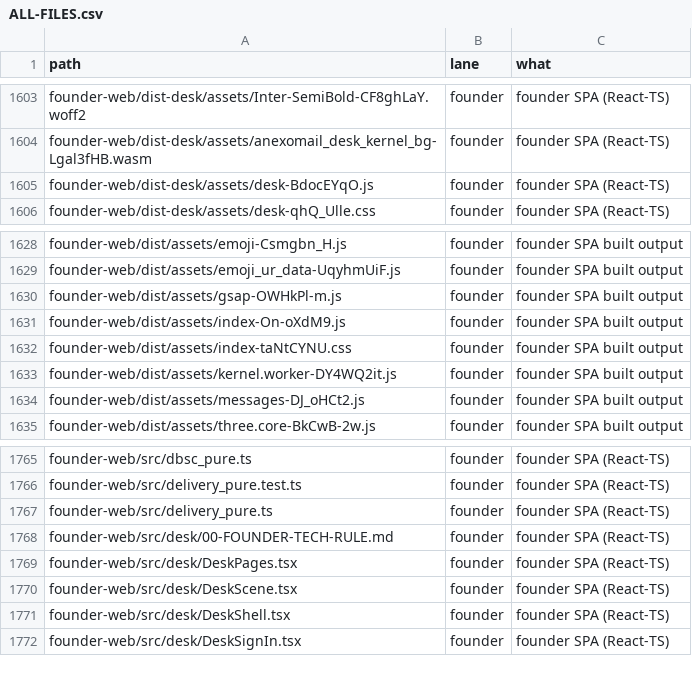
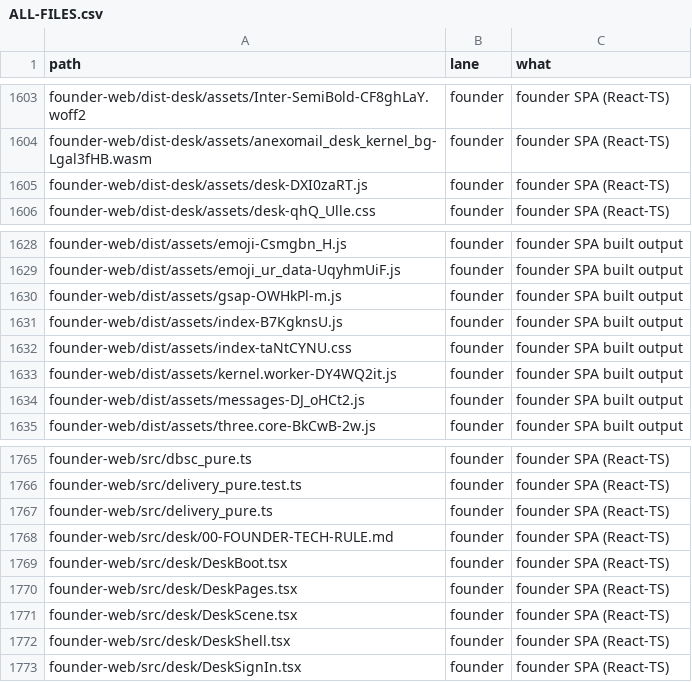
Before and after one commit to naumansherwani/ANEXOMAIL-WORKSPACE, a CSV file: lanes/ALL-FILES.csv, drawn as a sheet; only a part is shown, gaps mark what is left out.

```diff
--- a/lanes/ALL-FILES.csv
+++ b/lanes/ALL-FILES.csv
@@ -1604,3 +1604,3 @@ founder-web/dist-desk/assets/Inter-SemiBold-CF8ghLaY.woff2,founder,"founder SPA
 founder-web/dist-desk/assets/anexomail_desk_kernel_bg-Lgal3fHB.wasm,founder,"founder SPA (React-TS)"
-founder-web/dist-desk/assets/desk-BdocEYqO.js,founder,"founder SPA (React-TS)"
+founder-web/dist-desk/assets/desk-DXI0zaRT.js,founder,"founder SPA (React-TS)"
 founder-web/dist-desk/assets/desk-qhQ_Ulle.css,founder,"founder SPA (React-TS)"
@@ -1630,3 +1630,3 @@ founder-web/dist/assets/emoji_ur_data-UqyhmUiF.js,founder,"founder SPA built out
 founder-web/dist/assets/gsap-OWHkPl-m.js,founder,"founder SPA built output"
-founder-web/dist/assets/index-On-oXdM9.js,founder,"founder SPA built output"
+founder-web/dist/assets/index-B7KgknsU.js,founder,"founder SPA built output"
 founder-web/dist/assets/index-taNtCYNU.css,founder,"founder SPA built output"
@@ -1768,2 +1768,3 @@ founder-web/src/delivery_pure.ts,founder,"founder SPA (React-TS)"
 founder-web/src/desk/00-FOUNDER-TECH-RULE.md,founder,"founder SPA (React-TS)"
+founder-web/src/desk/DeskBoot.tsx,founder,"founder SPA (React-TS)"
 founder-web/src/desk/DeskPages.tsx,founder,"founder SPA (React-TS)"
```
Also changed, not shown: 25 other files.
